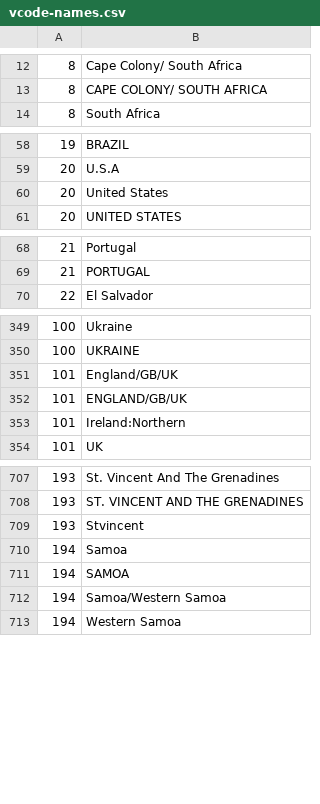
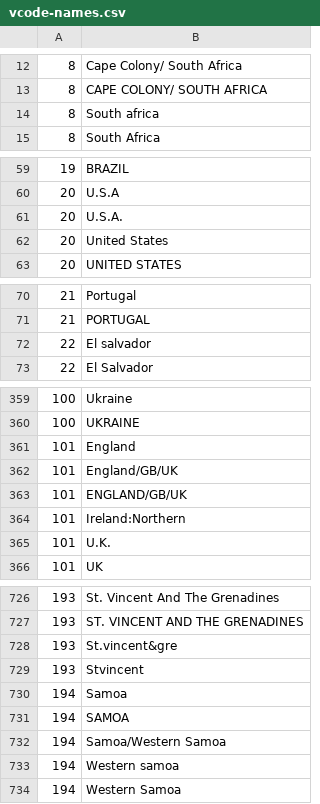
Before and after one commit to bapfeld/vdem-codes, a CSV file: vcode-names.csv, drawn as a sheet; only a part is shown, gaps mark what is left out; the diff covers the shown part only; the diff names each change by its address in the sheet, - before the commit and + after, or states it on an @@ line.

```diff
--- a/vcode-names.csv
+++ b/vcode-names.csv
+row 14: 8 | South africa
+row 61: 20 | U.S.A.
+row 72: 22 | El salvador
+row 361: 101 | England
+row 365: 101 | U.K.
+row 728: 193 | St.vincent&gre
+row 733: 194 | Western samoa
```
Also changed, not shown: 18 added rows elsewhere in this file, 1 other file.
